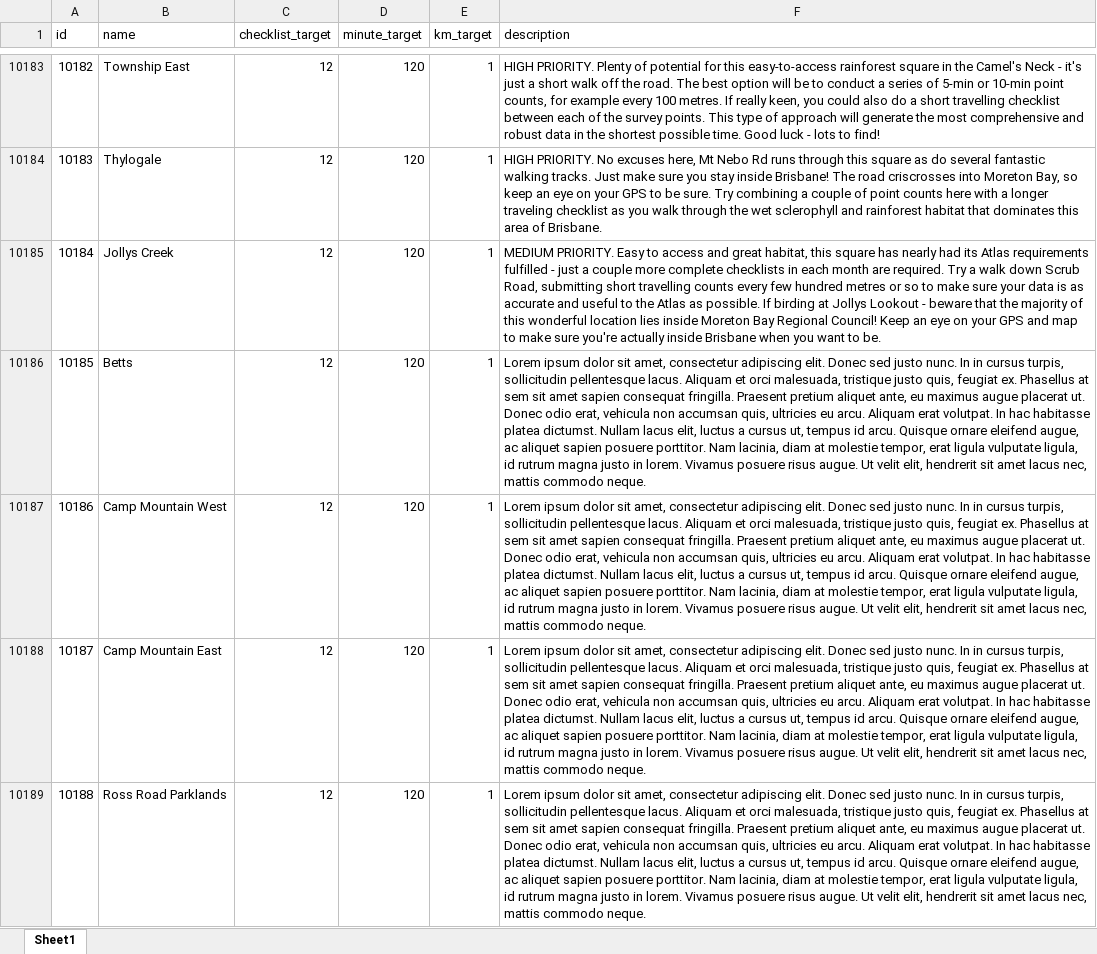
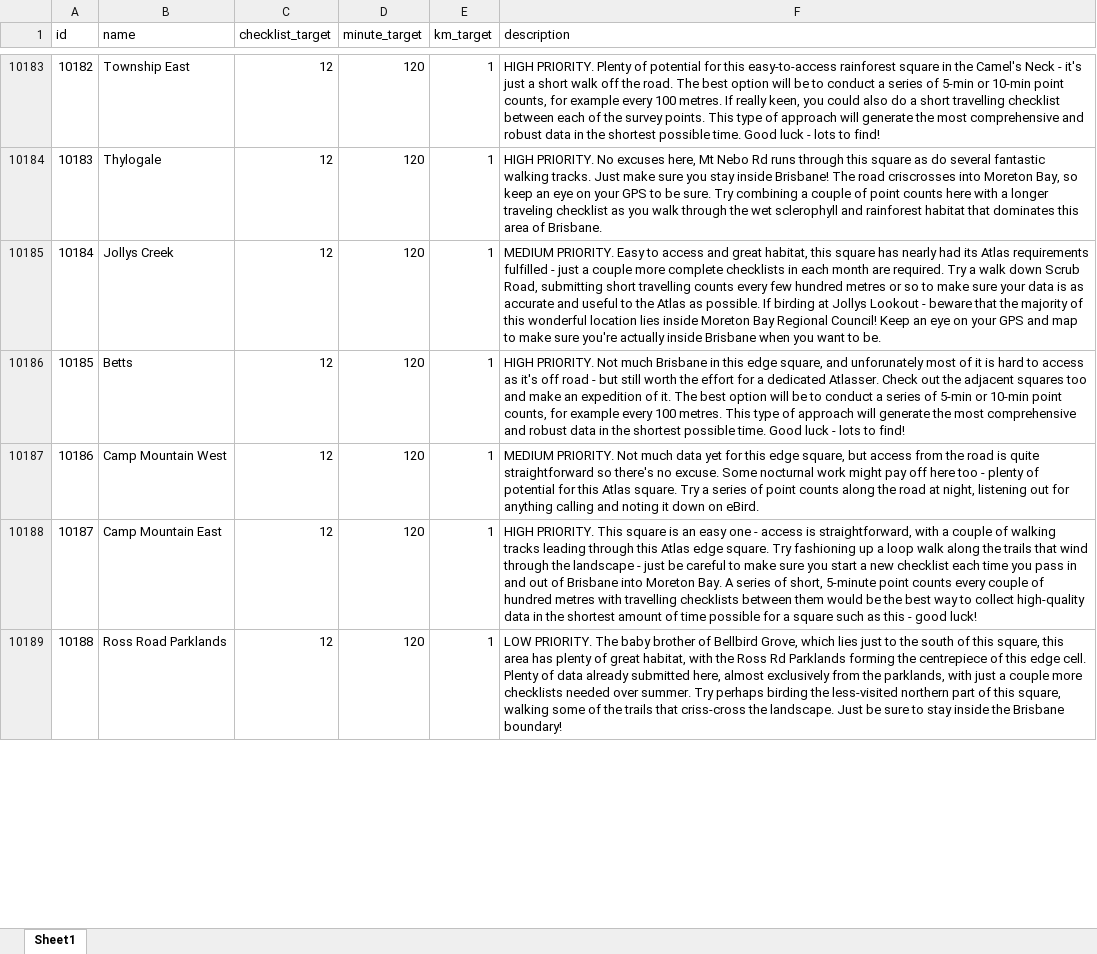
Before and after one commit to bird-team/brisbane-bird-atlas, an Excel workbook: data/grid/grid-metadata.xlsx, sheet Sheet1, drawn as a sheet; only a part is shown, gaps mark what is left out; values as stored, in another font and other column widths than the file's, no borders; the diff covers the shown part only; the diff names each change by its address in the sheet, - before the commit and + after, or states it on an @@ line.

Commit message:
more descriptions

```diff
--- a/data/grid/grid-metadata.xlsx (sheet Sheet1)
+++ b/data/grid/grid-metadata.xlsx (sheet Sheet1)
-F10186 (description): Lorem ipsum dolor sit amet, consectetur adipiscing elit. Donec sed justo nunc. In in cursus turpis, sollicitudin pellentesque lacus. Aliquam et orci malesuada, tristique justo quis, feugiat ex. Phasellus at sem sit amet sapien consequat fringilla. Praesent pretium aliquet ante, eu maximus augue placerat ut. Donec odio erat, vehicula non accumsan quis, ultricies eu arcu. Aliquam erat volutpat. In hac habitasse platea dictumst. Nullam lacus elit, luctus a cursus ut, tempus id arcu. Quisque ornare eleifend augue, ac aliquet sapien posuere porttitor. Nam lacinia, diam at molestie tempor, erat ligula vulputate ligula, id rutrum magna justo in lorem. Vivamus posuere risus augue. Ut velit elit, hendrerit sit amet lacus nec, mattis commodo neque.
+F10186 (description): HIGH PRIORITY. Not much Brisbane in this edge square, and unforunately most of it is hard to access as it's off road - but still worth the effort for a dedicated Atlasser. Check out the adjacent squares too and make an expedition of it. The best option will be to conduct a series of 5-min or 10-min point counts, for example every 100 metres. This type of approach will generate the most comprehensive and robust data in the shortest possible time. Good luck - lots to find!
-F10187 (description): Lorem ipsum dolor sit amet, consectetur adipiscing elit. Donec sed justo nunc. In in cursus turpis, sollicitudin pellentesque lacus. Aliquam et orci malesuada, tristique justo quis, feugiat ex. Phasellus at sem sit amet sapien consequat fringilla. Praesent pretium aliquet ante, eu maximus augue placerat ut. Donec odio erat, vehicula non accumsan quis, ultricies eu arcu. Aliquam erat volutpat. In hac habitasse platea dictumst. Nullam lacus elit, luctus a cursus ut, tempus id arcu. Quisque ornare eleifend augue, ac aliquet sapien posuere porttitor. Nam lacinia, diam at molestie tempor, erat ligula vulputate ligula, id rutrum magna justo in lorem. Vivamus posuere risus augue. Ut velit elit, hendrerit sit amet lacus nec, mattis commodo neque.
+F10187 (description): MEDIUM PRIORITY. Not much data yet for this edge square, but access from the road is quite straightforward so there's no excuse. Some nocturnal work might pay off here too - plenty of potential for this Atlas square. Try a series of point counts along the road at night, listening out for anything calling and noting it down on eBird.
-F10188 (description): Lorem ipsum dolor sit amet, consectetur adipiscing elit. Donec sed justo nunc. In in cursus turpis, sollicitudin pellentesque lacus. Aliquam et orci malesuada, tristique justo quis, feugiat ex. Phasellus at sem sit amet sapien consequat fringilla. Praesent pretium aliquet ante, eu maximus augue placerat ut. Donec odio erat, vehicula non accumsan quis, ultricies eu arcu. Aliquam erat volutpat. In hac habitasse platea dictumst. Nullam lacus elit, luctus a cursus ut, tempus id arcu. Quisque ornare eleifend augue, ac aliquet sapien posuere porttitor. Nam lacinia, diam at molestie tempor, erat ligula vulputate ligula, id rutrum magna justo in lorem. Vivamus posuere risus augue. Ut velit elit, hendrerit sit amet lacus nec, mattis commodo neque.
+F10188 (description): HIGH PRIORITY. This square is an easy one - access is straightforward, with a couple of walking tracks leading through this Atlas edge square. Try fashioning up a loop walk along the trails that wind through the landscape - just be careful to make sure you start a new checklist each time you pass in and out of Brisbane into Moreton Bay. A series of short, 5-minute point counts every couple of hundred metres with travelling checklists between them would be the best way to collect high-quality data in the shortest amount of time possible for a square such as this - good luck!
-F10189 (description): Lorem ipsum dolor sit amet, consectetur adipiscing elit. Donec sed justo nunc. In in cursus turpis, sollicitudin pellentesque lacus. Aliquam et orci malesuada, tristique justo quis, feugiat ex. Phasellus at sem sit amet sapien consequat fringilla. Praesent pretium aliquet ante, eu maximus augue placerat ut. Donec odio erat, vehicula non accumsan quis, ultricies eu arcu. Aliquam erat volutpat. In hac habitasse platea dictumst. Nullam lacus elit, luctus a cursus ut, tempus id arcu. Quisque ornare eleifend augue, ac aliquet sapien posuere porttitor. Nam lacinia, diam at molestie tempor, erat ligula vulputate ligula, id rutrum magna justo in lorem. Vivamus posuere risus augue. Ut velit elit, hendrerit sit amet lacus nec, mattis commodo neque.
+F10189 (description): LOW PRIORITY. The baby brother of Bellbird Grove, which lies just to the south of this square, this area has plenty of great habitat, with the Ross Rd Parklands forming the centrepiece of this edge cell. Plenty of data already submitted here, almost exclusively from the parklands, with just a couple more checklists needed over summer. Try perhaps birding the less-visited northern part of this square, walking some of the trails that criss-cross the landscape. Just be sure to stay inside the Brisbane boundary!
```
Also changed, not shown: 9 edited cells elsewhere in this sheet.
